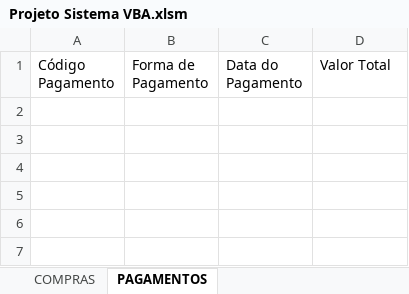
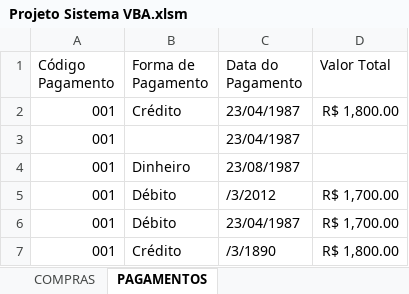
Before and after one commit to MarcosRuby/Sistema-VBA, an Excel workbook: Projeto Sistema VBA.xlsm, sheet PAGAMENTOS, drawn as a sheet; values as stored, in another font and other column widths than the file's, no borders; the diff names each change by its address in the sheet, - before the commit and + after, or states it on an @@ line.

Commit message:
Update Projeto Sistema VBA.xlsm

```diff
--- a/Projeto Sistema VBA.xlsm (sheet PAGAMENTOS)
+++ b/Projeto Sistema VBA.xlsm (sheet PAGAMENTOS)
+row 2: 001 | Crédito | 23/04/1987 | R$ 1,800.00
+row 3: 001 |  | 23/04/1987
+row 4: 001 | Dinheiro | 23/08/1987
+row 5: 001 | Débito | /3/2012 | R$ 1,700.00
+row 6: 001 | Débito | 23/04/1987 | R$ 1,700.00
+row 7: 001 | Crédito | /3/1890 | R$ 1,800.00
```
